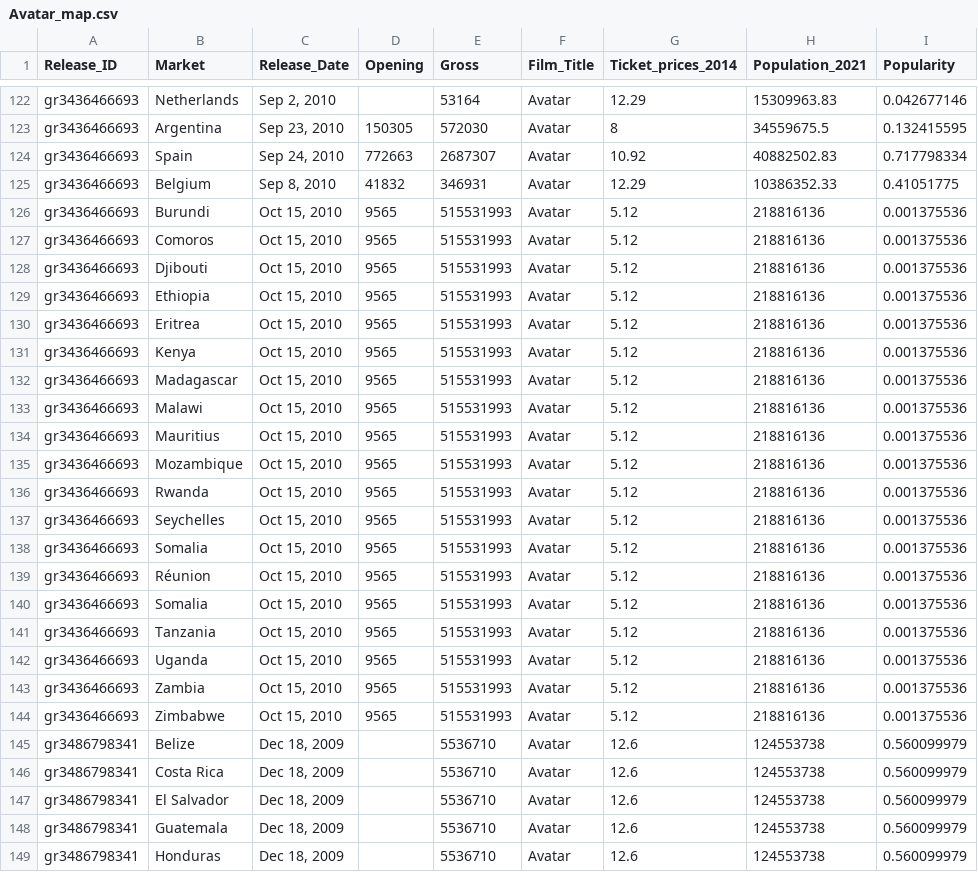
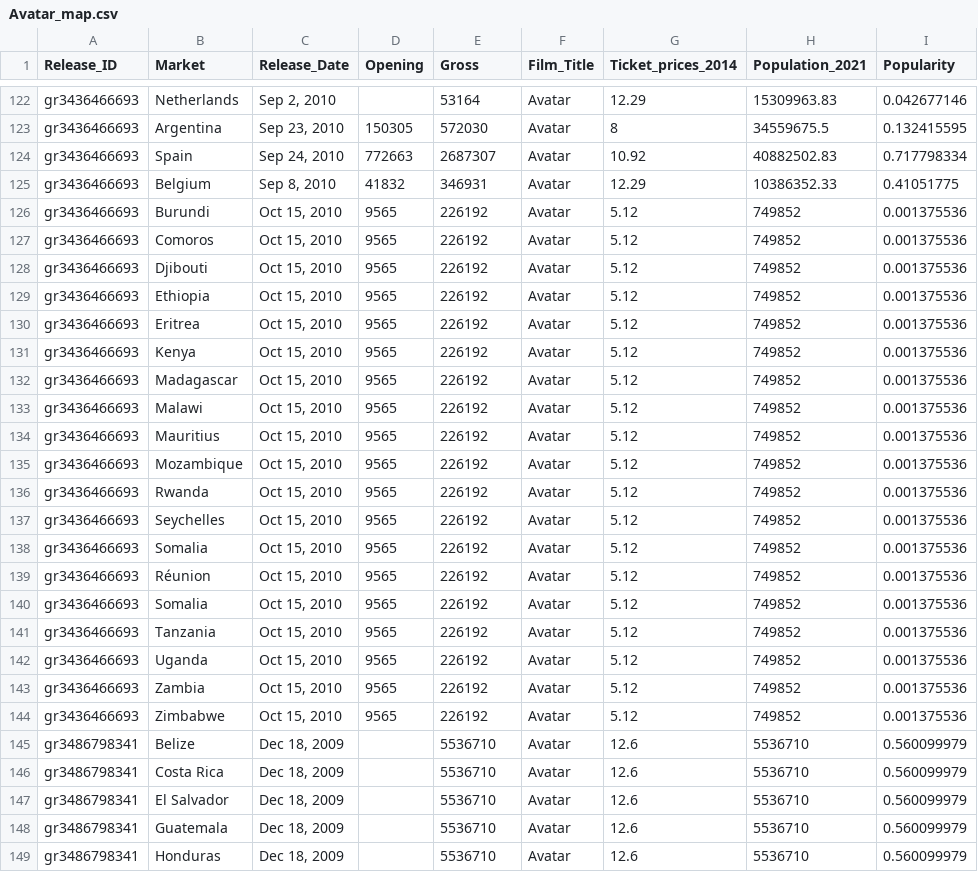
Before and after one commit to avinash-vijai23/FIT3179-Assignment-2, a CSV file: data/Avatar_map.csv, drawn as a sheet; only a part is shown, gaps mark what is left out.

```diff
--- a/data/Avatar_map.csv
+++ b/data/Avatar_map.csv
@@ -125,25 +125,25 @@ gr3436466693,Spain,"Sep 24, 2010",772663,2687307,Avatar,10.92,40882502.83,0.7177
 gr3436466693,Belgium,"Sep 8, 2010",41832,346931,Avatar,12.29,10386352.33,0.41051775
-gr3436466693,Burundi,"Oct 15, 2010",9565,515531993,Avatar,5.12,218816136,0.001375536
-gr3436466693,Comoros,"Oct 15, 2010",9565,515531993,Avatar,5.12,218816136,0.001375536
-gr3436466693,Djibouti,"Oct 15, 2010",9565,515531993,Avatar,5.12,218816136,0.001375536
-gr3436466693,Ethiopia,"Oct 15, 2010",9565,515531993,Avatar,5.12,218816136,0.001375536
-gr3436466693,Eritrea,"Oct 15, 2010",9565,515531993,Avatar,5.12,218816136,0.001375536
-gr3436466693,Kenya,"Oct 15, 2010",9565,515531993,Avatar,5.12,218816136,0.001375536
-gr3436466693,Madagascar,"Oct 15, 2010",9565,515531993,Avatar,5.12,218816136,0.001375536
-gr3436466693,Malawi,"Oct 15, 2010",9565,515531993,Avatar,5.12,218816136,0.001375536
-gr3436466693,Mauritius,"Oct 15, 2010",9565,515531993,Avatar,5.12,218816136,0.001375536
-gr3436466693,Mozambique,"Oct 15, 2010",9565,515531993,Avatar,5.12,218816136,0.001375536
-gr3436466693,Rwanda,"Oct 15, 2010",9565,515531993,Avatar,5.12,218816136,0.001375536
-gr3436466693,Seychelles,"Oct 15, 2010",9565,515531993,Avatar,5.12,218816136,0.001375536
-gr3436466693,Somalia,"Oct 15, 2010",9565,515531993,Avatar,5.12,218816136,0.001375536
-gr3436466693,Réunion,"Oct 15, 2010",9565,515531993,Avatar,5.12,218816136,0.001375536
-gr3436466693,Somalia,"Oct 15, 2010",9565,515531993,Avatar,5.12,218816136,0.001375536
-gr3436466693,Tanzania,"Oct 15, 2010",9565,515531993,Avatar,5.12,218816136,0.001375536
-gr3436466693,Uganda,"Oct 15, 2010",9565,515531993,Avatar,5.12,218816136,0.001375536
-gr3436466693,Zambia,"Oct 15, 2010",9565,515531993,Avatar,5.12,218816136,0.001375536
-gr3436466693,Zimbabwe,"Oct 15, 2010",9565,515531993,Avatar,5.12,218816136,0.001375536
-gr3486798341,Belize,"Dec 18, 2009",,5536710,Avatar,12.6,124553738,0.560099979
-gr3486798341,Costa Rica,"Dec 18, 2009",,5536710,Avatar,12.6,124553738,0.560099979
-gr3486798341,El Salvador,"Dec 18, 2009",,5536710,Avatar,12.6,124553738,0.560099979
-gr3486798341,Guatemala,"Dec 18, 2009",,5536710,Avatar,12.6,124553738,0.560099979
-gr3486798341,Honduras,"Dec 18, 2009",,5536710,Avatar,12.6,124553738,0.560099979
+gr3436466693,Burundi,"Oct 15, 2010",9565,226192,Avatar,5.12,749852,0.001375536
+gr3436466693,Comoros,"Oct 15, 2010",9565,226192,Avatar,5.12,749852,0.001375536
+gr3436466693,Djibouti,"Oct 15, 2010",9565,226192,Avatar,5.12,749852,0.001375536
+gr3436466693,Ethiopia,"Oct 15, 2010",9565,226192,Avatar,5.12,749852,0.001375536
+gr3436466693,Eritrea,"Oct 15, 2010",9565,226192,Avatar,5.12,749852,0.001375536
+gr3436466693,Kenya,"Oct 15, 2010",9565,226192,Avatar,5.12,749852,0.001375536
+gr3436466693,Madagascar,"Oct 15, 2010",9565,226192,Avatar,5.12,749852,0.001375536
+gr3436466693,Malawi,"Oct 15, 2010",9565,226192,Avatar,5.12,749852,0.001375536
+gr3436466693,Mauritius,"Oct 15, 2010",9565,226192,Avatar,5.12,749852,0.001375536
+gr3436466693,Mozambique,"Oct 15, 2010",9565,226192,Avatar,5.12,749852,0.001375536
+gr3436466693,Rwanda,"Oct 15, 2010",9565,226192,Avatar,5.12,749852,0.001375536
+gr3436466693,Seychelles,"Oct 15, 2010",9565,226192,Avatar,5.12,749852,0.001375536
+gr3436466693,Somalia,"Oct 15, 2010",9565,226192,Avatar,5.12,749852,0.001375536
+gr3436466693,Réunion,"Oct 15, 2010",9565,226192,Avatar,5.12,749852,0.001375536
+gr3436466693,Somalia,"Oct 15, 2010",9565,226192,Avatar,5.12,749852,0.001375536
+gr3436466693,Tanzania,"Oct 15, 2010",9565,226192,Avatar,5.12,749852,0.001375536
+gr3436466693,Uganda,"Oct 15, 2010",9565,226192,Avatar,5.12,749852,0.001375536
+gr3436466693,Zambia,"Oct 15, 2010",9565,226192,Avatar,5.12,749852,0.001375536
+gr3436466693,Zimbabwe,"Oct 15, 2010",9565,226192,Avatar,5.12,749852,0.001375536
+gr3486798341,Belize,"Dec 18, 2009",,5536710,Avatar,12.6,5536710,0.560099979
+gr3486798341,Costa Rica,"Dec 18, 2009",,5536710,Avatar,12.6,5536710,0.560099979
+gr3486798341,El Salvador,"Dec 18, 2009",,5536710,Avatar,12.6,5536710,0.560099979
+gr3486798341,Guatemala,"Dec 18, 2009",,5536710,Avatar,12.6,5536710,0.560099979
+gr3486798341,Honduras,"Dec 18, 2009",,5536710,Avatar,12.6,5536710,0.560099979
```
Also changed, not shown: data/ET_map.csv, data/StarWars_map.csv, 1 other file.
